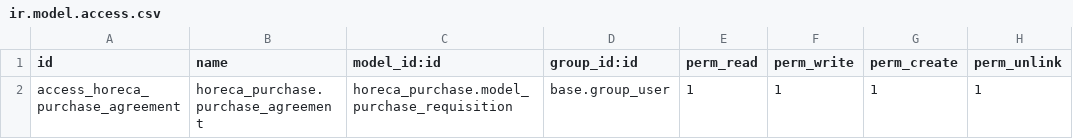
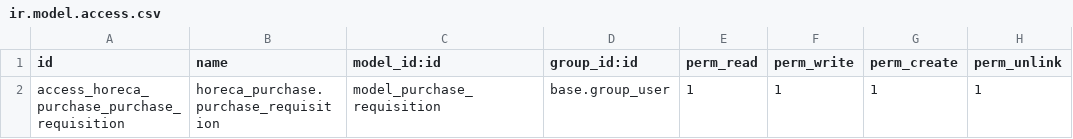
Before and after one commit to PsilonOdoo/sand, a CSV file: custom_modules/horeca_purchase/security/ir.model.access.csv, drawn as a sheet.

```diff
--- a/custom_modules/horeca_purchase/security/ir.model.access.csv
+++ b/custom_modules/horeca_purchase/security/ir.model.access.csv
@@ -1,2 +1,2 @@
 id,name,model_id:id,group_id:id,perm_read,perm_write,perm_create,perm_unlink
-access_horeca_purchase_agreement,horeca_purchase.purchase_agreement,horeca_purchase.model_purchase_requisition,base.group_user,1,1,1,1
+access_horeca_purchase_purchase_requisition,horeca_purchase.purchase_requisition,model_purchase_requisition,base.group_user,1,1,1,1
```
Also changed, not shown: 15 other files.
